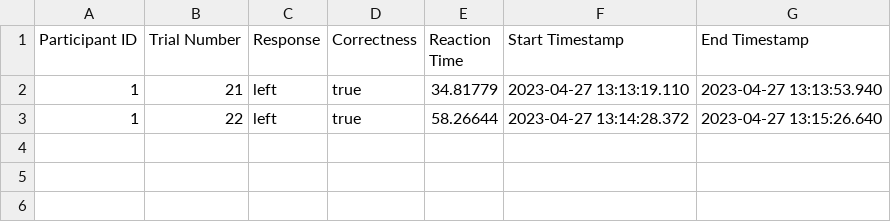
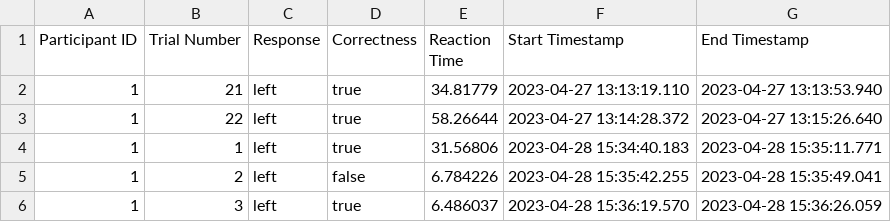
Before and after one commit to lsrodri/MatchToSample, a CSV file: Assets/Results/1.csv, drawn as a sheet.

```diff
--- a/Assets/Results/1.csv
+++ b/Assets/Results/1.csv
@@ -3 +3,4 @@ Participant ID,Trial Number,Response,Correctness,Reaction Time, Start Timestamp,
 1,22,left,true,58.26644,2023-04-27 13:14:28.372,2023-04-27 13:15:26.640
+1,1,left,true,31.56806,2023-04-28 15:34:40.183,2023-04-28 15:35:11.771
+1,2,left,false,6.784226,2023-04-28 15:35:42.255,2023-04-28 15:35:49.041
+1,3,left,true,6.486037,2023-04-28 15:36:19.570,2023-04-28 15:36:26.059
```
Also changed, not shown: 37 other files.
